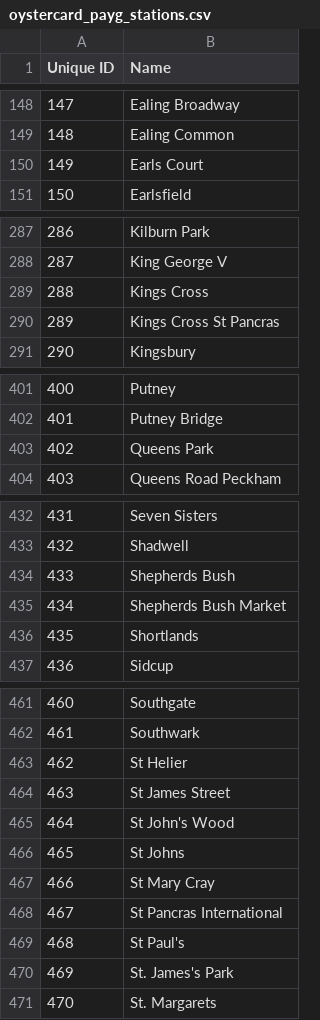
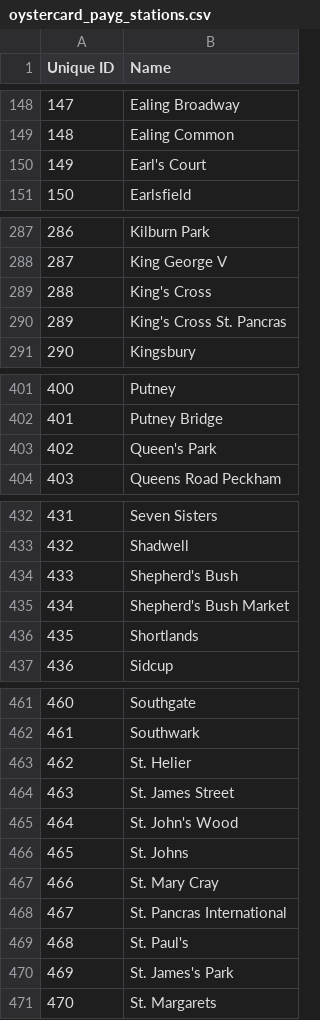
Before and after one commit to tomtaylor/oystercard_payg_stations, a CSV file: oystercard_payg_stations.csv, drawn as a sheet; only a part is shown, gaps mark what is left out; the diff covers the shown part only.

Commit message:
Added apostrophes and dots after St

```diff
--- a/oystercard_payg_stations.csv
+++ b/oystercard_payg_stations.csv
@@ -149,3 +149,3 @@ Unique ID,Name
 148,Ealing Common
-149,Earls Court
+149,Earl's Court
 150,Earlsfield
@@ -288,4 +288,4 @@ Unique ID,Name
 287,King George V
-288,Kings Cross
-289,Kings Cross St Pancras
+288,King's Cross
+289,King's Cross St. Pancras
 290,Kingsbury
@@ -402,3 +402,3 @@ Unique ID,Name
 401,Putney Bridge
-402,Queens Park
+402,Queen's Park
 403,Queens Road Peckham
@@ -433,4 +433,4 @@ Unique ID,Name
 432,Shadwell
-433,Shepherds Bush
-434,Shepherds Bush Market
+433,Shepherd's Bush
+434,Shepherd's Bush Market
 435,Shortlands
@@ -462,9 +462,9 @@ Unique ID,Name
 461,Southwark
-462,St Helier
-463,St James Street
-464,St John's Wood
-465,St Johns
-466,St Mary Cray
-467,St Pancras International
-468,St Paul's
+462,St. Helier
+463,St. James Street
+464,St. John's Wood
+465,St. Johns
+466,St. Mary Cray
+467,St. Pancras International
+468,St. Paul's
 469,St. James's Park
```
Also changed, not shown: 1 edited cell elsewhere in this file.
